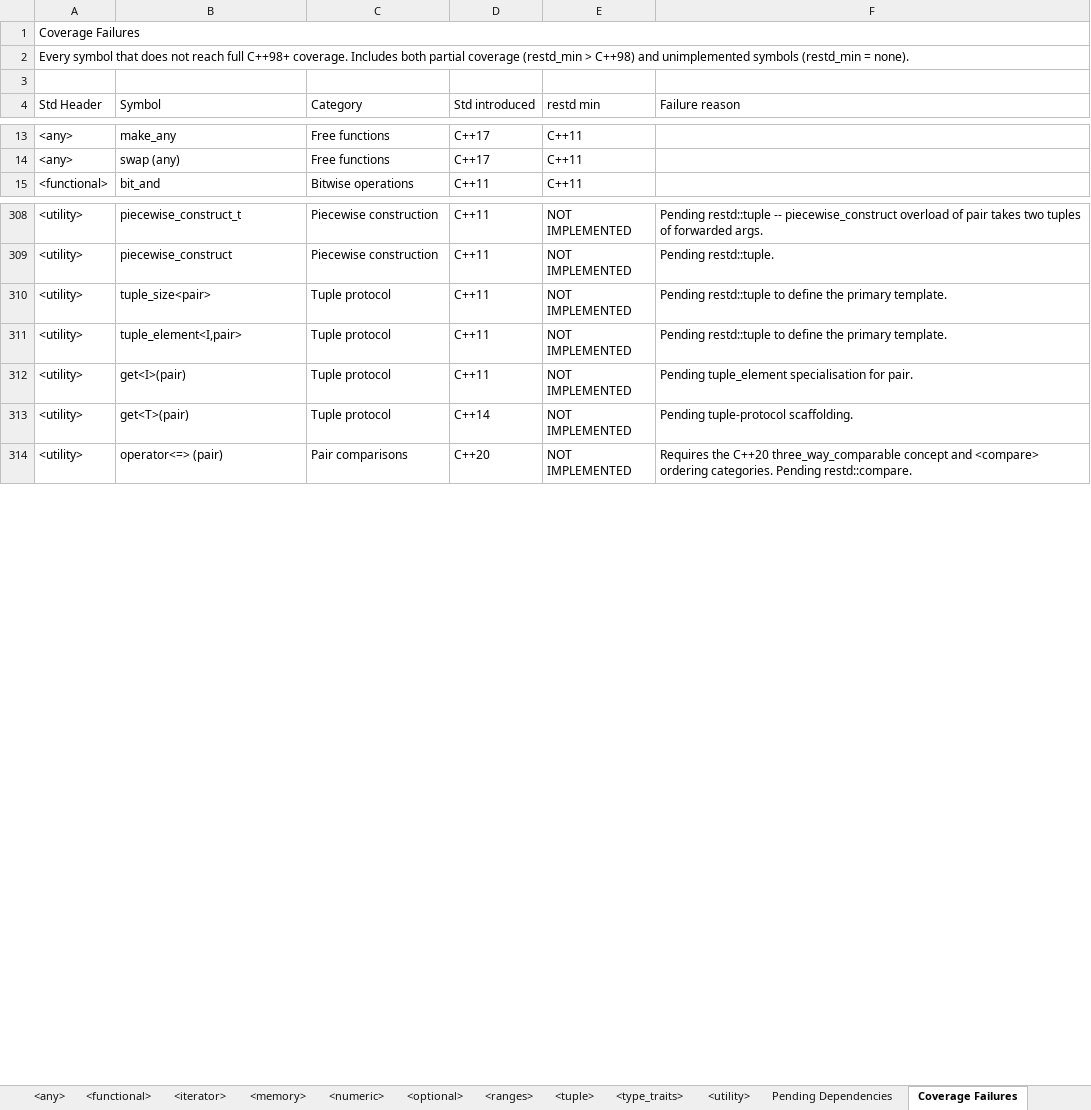
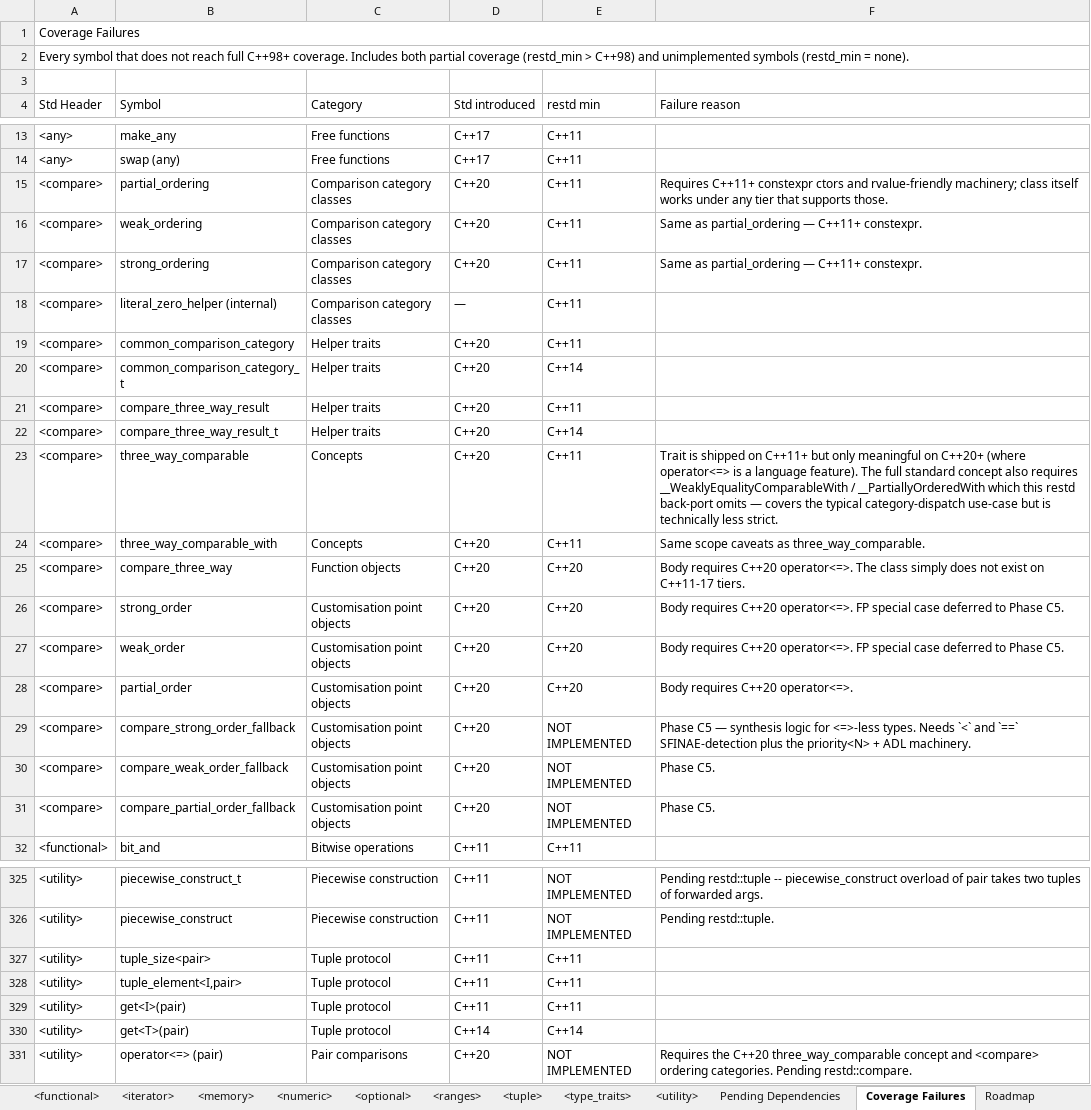
Before and after one commit to djinterp/djinterp, an Excel workbook: djinterp/docs/restd/restd_coverage.xlsx, sheet Coverage Failures, drawn as a sheet; only a part is shown, gaps mark what is left out; values as stored, in another font and other column widths than the file's, no cell formats; addresses are those after the commit; the diff names each change by its address in the sheet, - before the commit and + after, or states it on an @@ line.

Commit message:
Updated restd progess sheets + coverage scripts.

```diff
--- a/djinterp/docs/restd/restd_coverage.xlsx (sheet Coverage Failures)
+++ b/djinterp/docs/restd/restd_coverage.xlsx (sheet Coverage Failures)
+row 15: <compare> | partial_ordering | Comparison category classes | C++20 | C++11 | Requires C++11+ constexpr ctors and rvalue-friendly machinery; class itself works under any tier that supports those.
+row 16: <compare> | weak_ordering | Comparison category classes | C++20 | C++11 | Same as partial_ordering — C++11+ constexpr.
+row 17: <compare> | strong_ordering | Comparison category classes | C++20 | C++11 | Same as partial_ordering — C++11+ constexpr.
+row 18: <compare> | literal_zero_helper (internal) | Comparison category classes | — | C++11
+row 19: <compare> | common_comparison_category | Helper traits | C++20 | C++11
+row 20: <compare> | common_comparison_category_t | Helper traits | C++20 | C++14
+row 21: <compare> | compare_three_way_result | Helper traits | C++20 | C++11
+row 22: <compare> | compare_three_way_result_t | Helper traits | C++20 | C++14
+row 23: <compare> | three_way_comparable | Concepts | C++20 | C++11 | Trait is shipped on C++11+ but only meaningful on C++20+ (where operator<=> is a language feature). The full standard concept also requires __WeaklyEqualityComparableWith / __PartiallyOrderedWith which this restd back-port omits — covers the typical category-dispatch use-case but is technically less strict.
+row 24: <compare> | three_way_comparable_with | Concepts | C++20 | C++11 | Same scope caveats as three_way_comparable.
+row 25: <compare> | compare_three_way | Function objects | C++20 | C++20 | Body requires C++20 operator<=>. The class simply does not exist on C++11-17 tiers.
+row 26: <compare> | strong_order | Customisation point objects | C++20 | C++20 | Body requires C++20 operator<=>. FP special case deferred to Phase C5.
+row 27: <compare> | weak_order | Customisation point objects | C++20 | C++20 | Body requires C++20 operator<=>. FP special case deferred to Phase C5.
+row 28: <compare> | partial_order | Customisation point objects | C++20 | C++20 | Body requires C++20 operator<=>.
+row 29: <compare> | compare_strong_order_fallback | Customisation point objects | C++20 | NOT IMPLEMENTED | Phase C5 — synthesis logic for <=>-less types. Needs `<` and `==` SFINAE-detection plus the priority<N> + ADL machinery.
+row 30: <compare> | compare_weak_order_fallback | Customisation point objects | C++20 | NOT IMPLEMENTED | Phase C5.
+row 31: <compare> | compare_partial_order_fallback | Customisation point objects | C++20 | NOT IMPLEMENTED | Phase C5.
-E327:E329 (restd min): NOT IMPLEMENTED
+E327:E329 (restd min): C++11
-F327:F328 (Failure reason): Pending restd::tuple to define the primary template.
+F327:F328 (Failure reason): (empty)
-F329 (Failure reason): Pending tuple_element specialisation for pair.
+F329 (Failure reason): (empty)
-E330 (restd min): NOT IMPLEMENTED
+E330 (restd min): C++14
-F330 (Failure reason): Pending tuple-protocol scaffolding.
+F330 (Failure reason): (empty)
```
Also changed, not shown: sheet Pending Dependencies, sheet <utility>, sheet Roadmap, sheet Legend, sheet <tuple>, other sheet tabs, cell formats, 1 other file.
